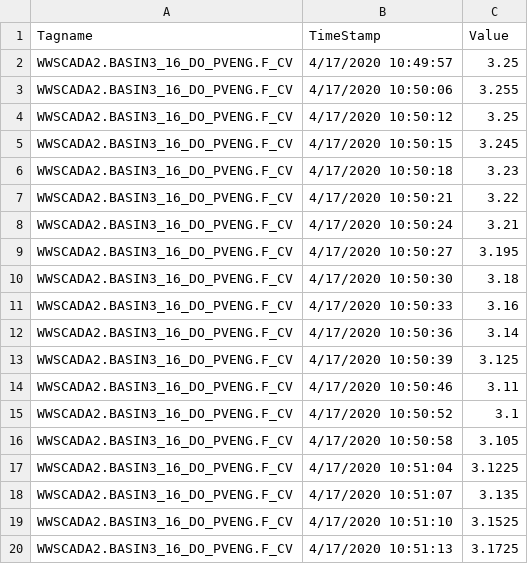
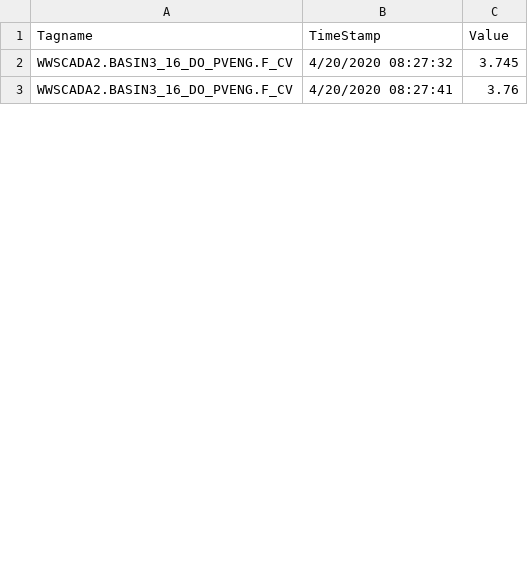
Before and after one commit to KNewhart/WRRF-Analytics, a CSV file: Raw data/WWSCADA2.BASIN3_16_DO_PVENG.F_CV.CSV, drawn as a sheet; only a part is shown; the diff covers the shown part only.

```diff
--- a/Raw data/WWSCADA2.BASIN3_16_DO_PVENG.F_CV.CSV
+++ b/Raw data/WWSCADA2.BASIN3_16_DO_PVENG.F_CV.CSV
@@ -1,20 +1,3 @@
 Tagname,TimeStamp,Value
-WWSCADA2.BASIN3_16_DO_PVENG.F_CV,4/17/2020 10:49:57,3.25
-WWSCADA2.BASIN3_16_DO_PVENG.F_CV,4/17/2020 10:50:06,3.255
-WWSCADA2.BASIN3_16_DO_PVENG.F_CV,4/17/2020 10:50:12,3.25
-WWSCADA2.BASIN3_16_DO_PVENG.F_CV,4/17/2020 10:50:15,3.245
-WWSCADA2.BASIN3_16_DO_PVENG.F_CV,4/17/2020 10:50:18,3.23
-WWSCADA2.BASIN3_16_DO_PVENG.F_CV,4/17/2020 10:50:21,3.22
-WWSCADA2.BASIN3_16_DO_PVENG.F_CV,4/17/2020 10:50:24,3.21
-WWSCADA2.BASIN3_16_DO_PVENG.F_CV,4/17/2020 10:50:27,3.195
-WWSCADA2.BASIN3_16_DO_PVENG.F_CV,4/17/2020 10:50:30,3.18
-WWSCADA2.BASIN3_16_DO_PVENG.F_CV,4/17/2020 10:50:33,3.16
-WWSCADA2.BASIN3_16_DO_PVENG.F_CV,4/17/2020 10:50:36,3.14
-WWSCADA2.BASIN3_16_DO_PVENG.F_CV,4/17/2020 10:50:39,3.125
-WWSCADA2.BASIN3_16_DO_PVENG.F_CV,4/17/2020 10:50:46,3.11
-WWSCADA2.BASIN3_16_DO_PVENG.F_CV,4/17/2020 10:50:52,3.1
-WWSCADA2.BASIN3_16_DO_PVENG.F_CV,4/17/2020 10:50:58,3.105
-WWSCADA2.BASIN3_16_DO_PVENG.F_CV,4/17/2020 10:51:04,3.1225
-WWSCADA2.BASIN3_16_DO_PVENG.F_CV,4/17/2020 10:51:07,3.135
-WWSCADA2.BASIN3_16_DO_PVENG.F_CV,4/17/2020 10:51:10,3.1525
-WWSCADA2.BASIN3_16_DO_PVENG.F_CV,4/17/2020 10:51:13,3.1725
+WWSCADA2.BASIN3_16_DO_PVENG.F_CV,4/20/2020 08:27:32,3.745
+WWSCADA2.BASIN3_16_DO_PVENG.F_CV,4/20/2020 08:27:41,3.76
```
Also changed, not shown: 27 added rows and 8 removed rows elsewhere in this file, Raw data/WWSCADA2.BASIN3_7_FLOW_PVENG.F_CV.CSV, Raw data/WWSCADA2.NIA33391_AB3_AMMONIA.F_CV.CSV, 17 other files.
